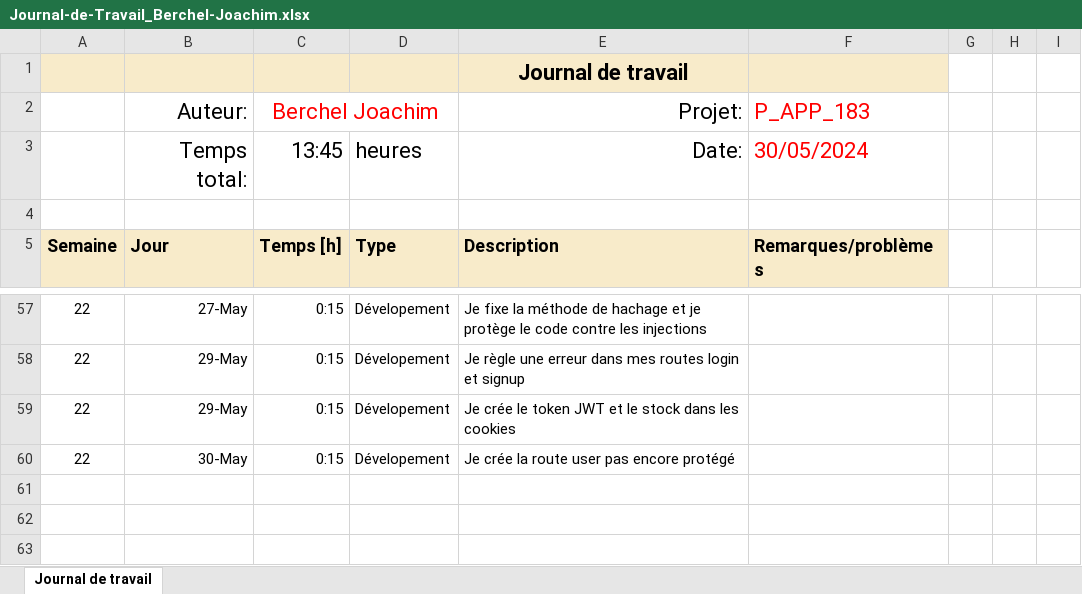
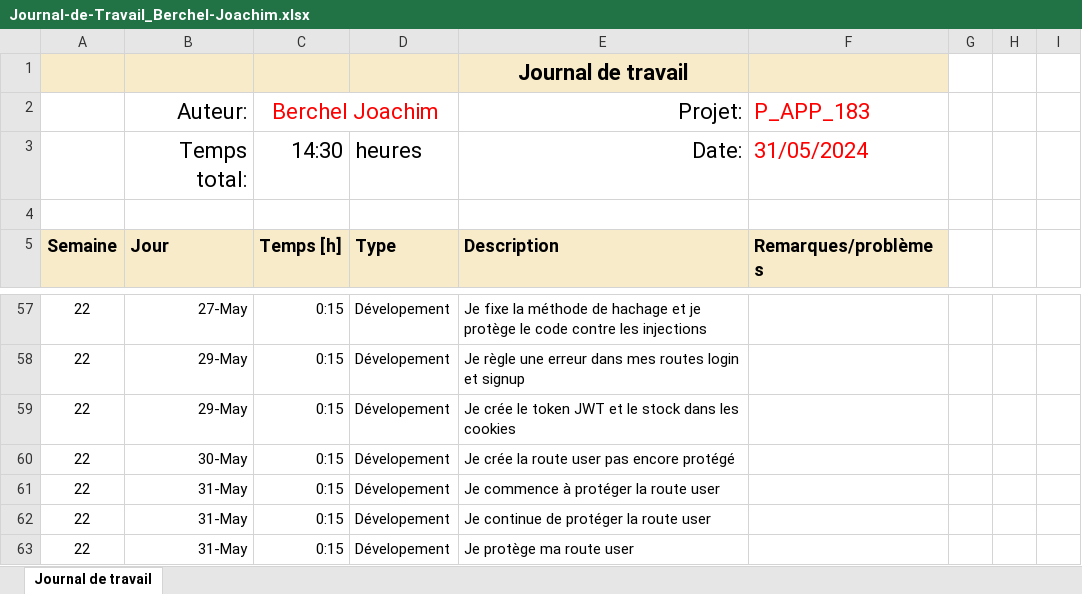
Before and after one commit to joaberch/P_APP_183-Secure_Ecommerce, an Excel workbook: doc/Journal-de-Travail_Berchel-Joachim.xlsx, sheet Journal de travail, drawn as a sheet; only a part is shown, gaps mark what is left out; values as stored, in another font and other column widths than the file's, no borders; conditional formats and table styles not drawn; the diff names each change by its address in the sheet, - before the commit and + after, or states it on an @@ line.

```diff
--- a/doc/Journal-de-Travail_Berchel-Joachim.xlsx (sheet Journal de travail)
+++ b/doc/Journal-de-Travail_Berchel-Joachim.xlsx (sheet Journal de travail)
-C3: 13:45
+C3: 14:30
-F3: 30/05/2024
+F3: 31/05/2024
+row 61: 22 | 31-May | 0:15 | Dévelopement | Je commence à protéger la route user
+row 62: 22 | 31-May | 0:15 | Dévelopement | Je continue de protéger la route user
+row 63: 22 | 31-May | 0:15 | Dévelopement | Je protège ma route user
```
Also changed, not shown: 6 other files.
